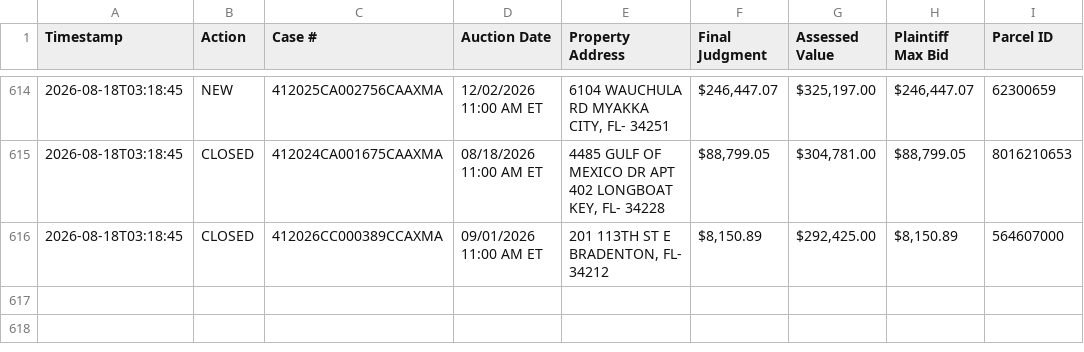
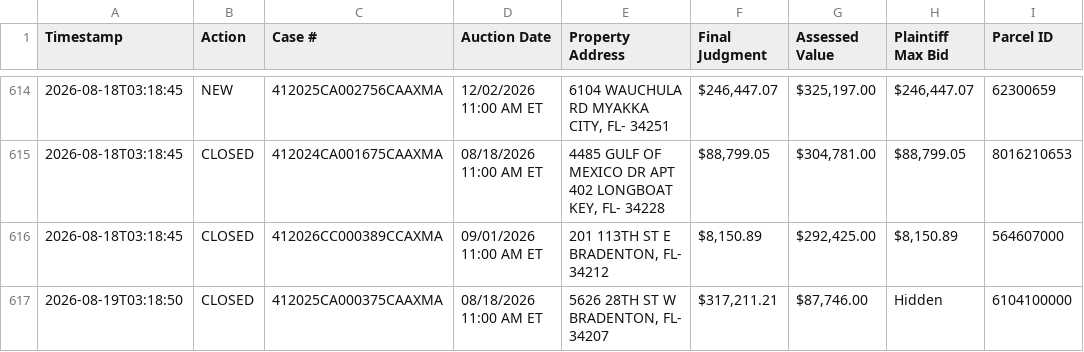
Before and after one commit to figlesias7/realforeclose-manatee, a CSV file: data/event_log.csv, drawn as a sheet; only a part is shown, gaps mark what is left out; the diff names each change by its address in the sheet, - before the commit and + after, or states it on an @@ line.

```diff
--- a/data/event_log.csv
+++ b/data/event_log.csv
+row 617: 2026-08-19T03:18:50 | CLOSED | 412025CA000375CAAXMA | 08/18/2026 11:00 AM ET | 5626 28TH ST W BRADENTON, FL- 34207 | $317,211.21 | $87,746.00 | Hidden | 6104100000
```
Also changed, not shown: 3 other files.
